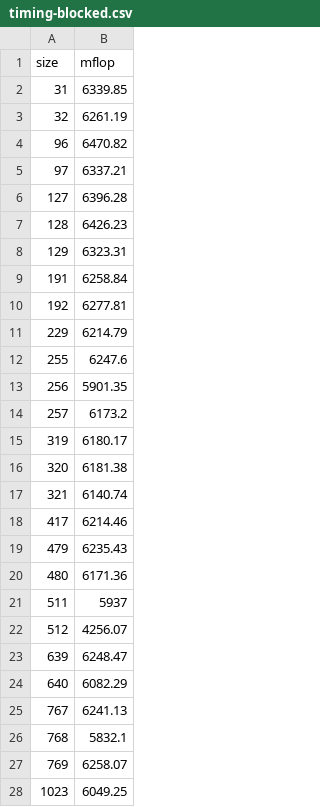
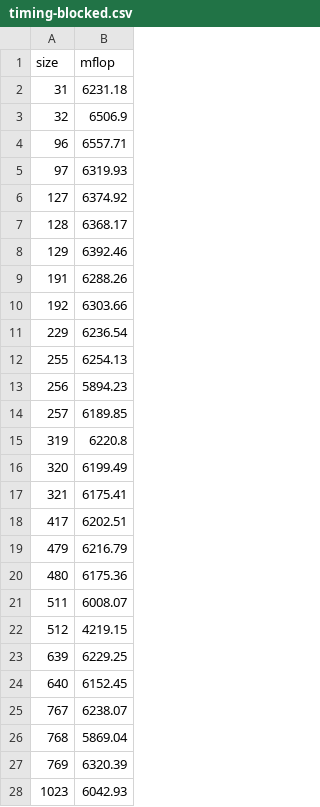
Before and after one commit to ThomasRen2077/matmul-project, a CSV file: timing-blocked.csv, drawn as a sheet; only a part is shown; the diff covers the shown part only.

Commit message:
improved performance for small size

```diff
--- a/timing-blocked.csv
+++ b/timing-blocked.csv
@@ -1,28 +1,28 @@
 size,mflop
-31,6339.85
-32,6261.19
-96,6470.82
-97,6337.21
-127,6396.28
-128,6426.23
-129,6323.31
-191,6258.84
-192,6277.81
-229,6214.79
-255,6247.6
-256,5901.35
-257,6173.2
-319,6180.17
-320,6181.38
-321,6140.74
-417,6214.46
-479,6235.43
-480,6171.36
-511,5937
-512,4256.07
-639,6248.47
-640,6082.29
-767,6241.13
-768,5832.1
-769,6258.07
-1023,6049.25
+31,6231.18
+32,6506.9
+96,6557.71
+97,6319.93
+127,6374.92
+128,6368.17
+129,6392.46
+191,6288.26
+192,6303.66
+229,6236.54
+255,6254.13
+256,5894.23
+257,6189.85
+319,6220.8
+320,6199.49
+321,6175.41
+417,6202.51
+479,6216.79
+480,6175.36
+511,6008.07
+512,4219.15
+639,6229.25
+640,6152.45
+767,6238.07
+768,5869.04
+769,6320.39
+1023,6042.93
```
Also changed, not shown: 5 edited cells elsewhere in this file, timing-basic.csv, timing-blas.csv, 5 other files.
